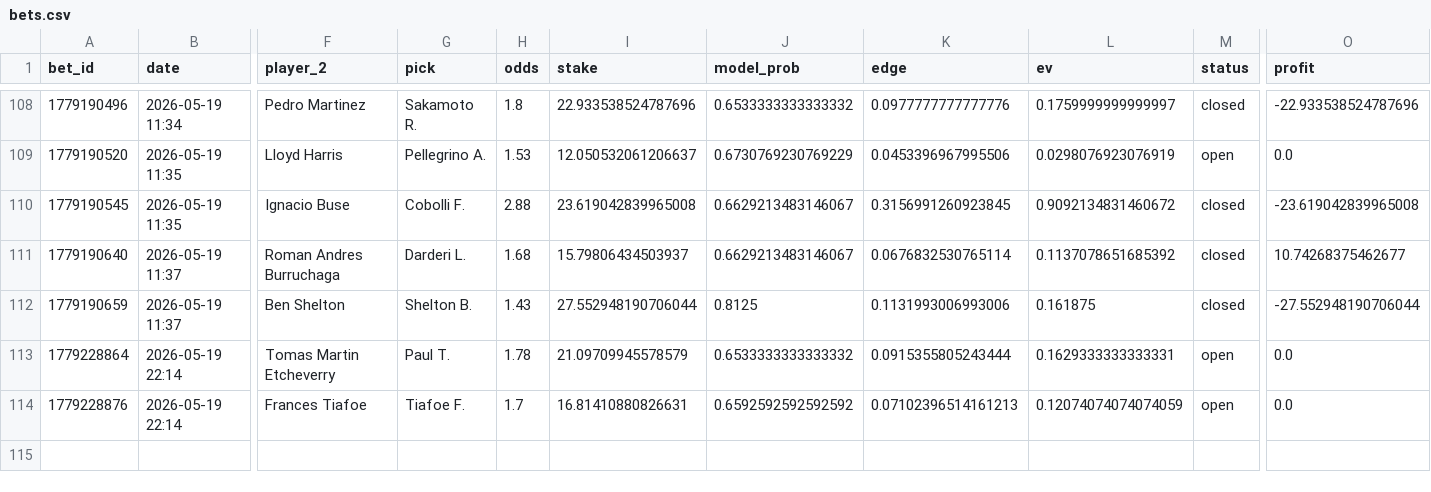
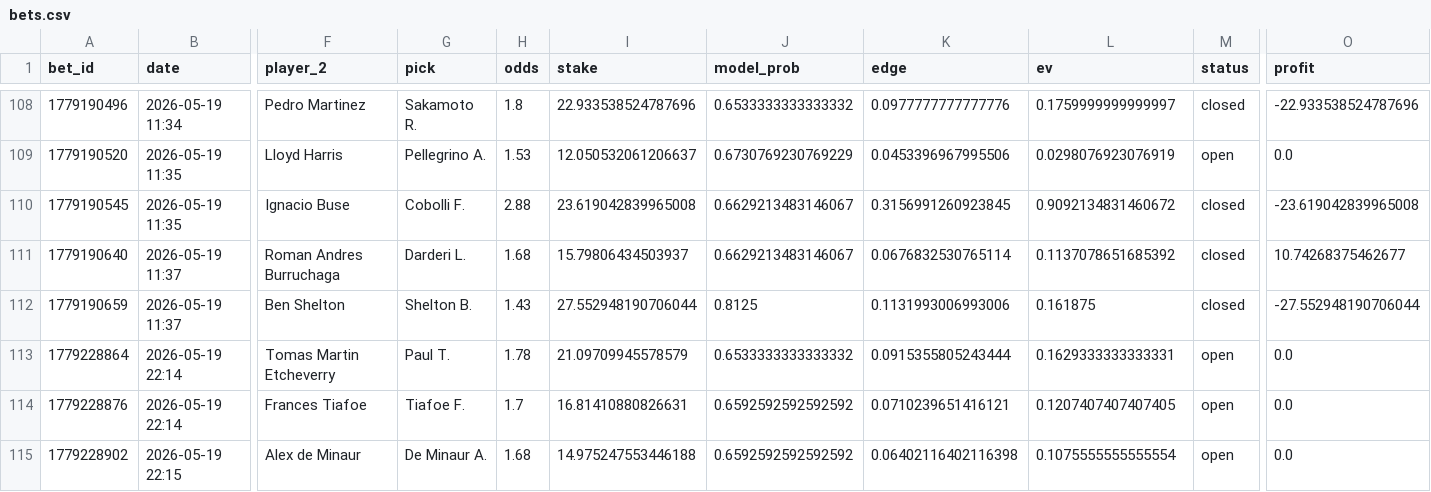
Before and after one commit to narvall018/tennis_modele, a CSV file: bets/users/narvall018/tennis/bets.csv, drawn as a sheet; only a part is shown, gaps mark what is left out; rows hold the shown columns only; the diff names each change by its address in the sheet, - before the commit and + after, or states it on an @@ line.

Commit message:
chore: update bets/users/narvall018/tennis/bets.csv

```diff
--- a/bets/users/narvall018/tennis/bets.csv
+++ b/bets/users/narvall018/tennis/bets.csv
-K114 (edge): 0.07102396514161213
+K114 (edge): 0.0710239651416121
-L114 (ev): 0.12074074074074059
+L114 (ev): 0.1207407407407405
+row 115: 1779228902 | 2026-05-19 22:15 | Alex de Minaur | De Minaur A. | 1.68 | 14.975247553446188 | 0.6592592592592592 | 0.06402116402116398 | 0.1075555555555554 | open | 0.0
```
